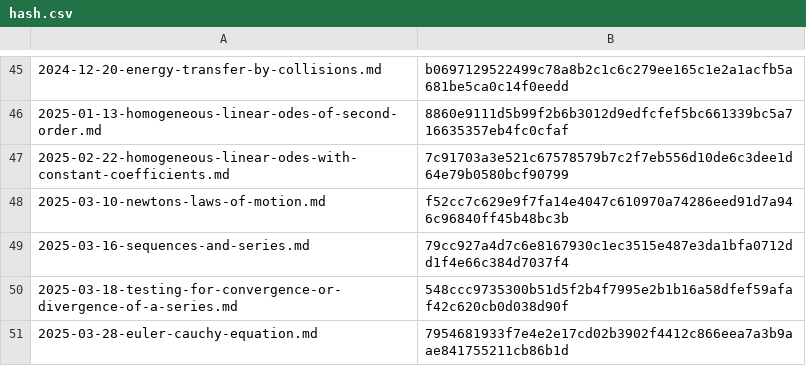
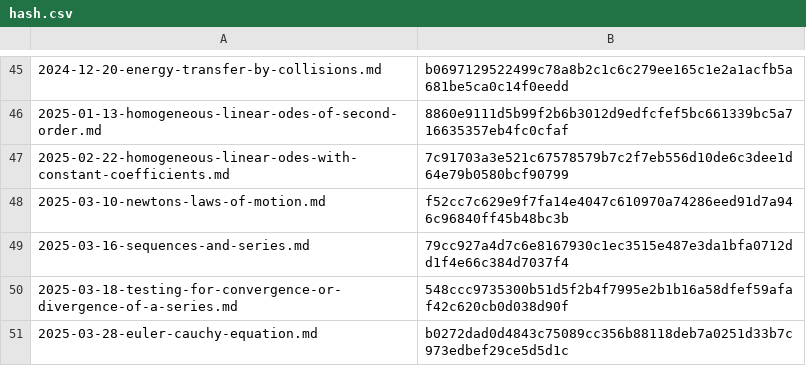
Before and after one commit to yunseo-kim/yunseo-kim.github.io, a CSV file: tools/hash.csv, drawn as a sheet; only a part is shown, gaps mark what is left out.

```diff
--- a/tools/hash.csv
+++ b/tools/hash.csv
@@ -50,2 +50,2 @@
 2025-03-18-testing-for-convergence-or-divergence-of-a-series.md,548ccc9735300b51d5f2b4f7995e2b1b16a58dfef59afaf42c620cb0d038d90f
-2025-03-28-euler-cauchy-equation.md,7954681933f7e4e2e17cd02b3902f4412c866eea7a3b9aae841755211cb86b1d
+2025-03-28-euler-cauchy-equation.md,b0272dad0d4843c75089cc356b88118deb7a0251d33b7c973edbef29ce5d5d1c
```
Also changed, not shown: 8 other files.
